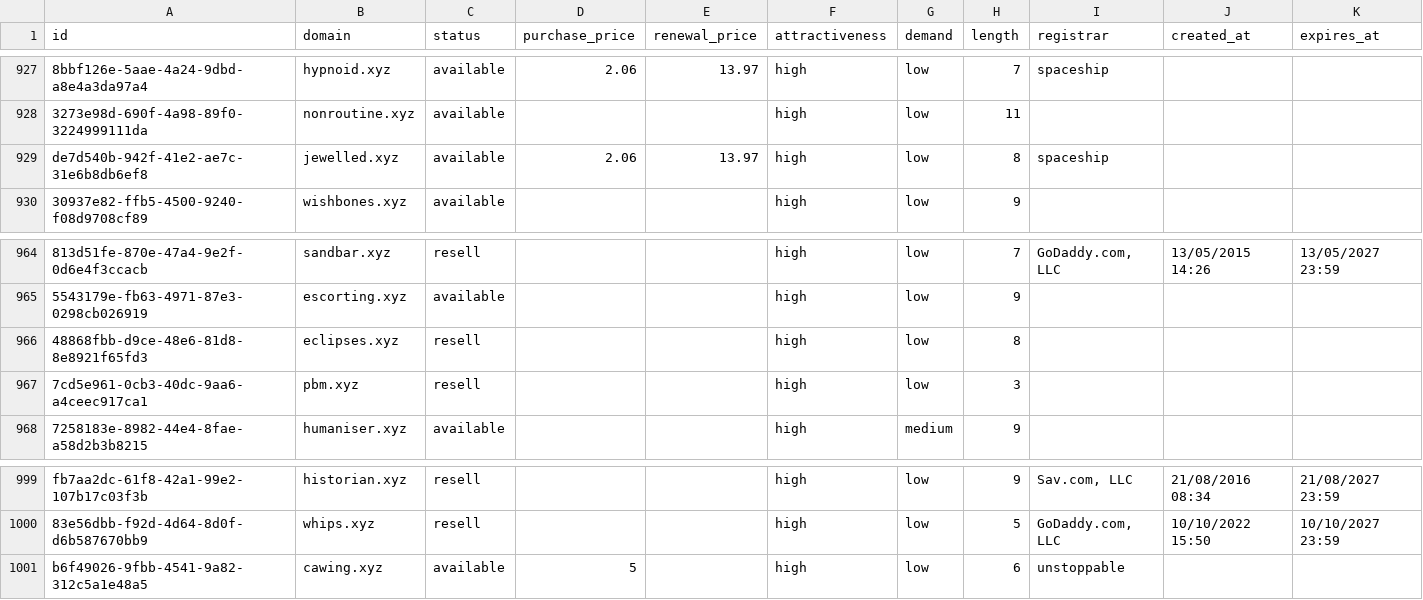
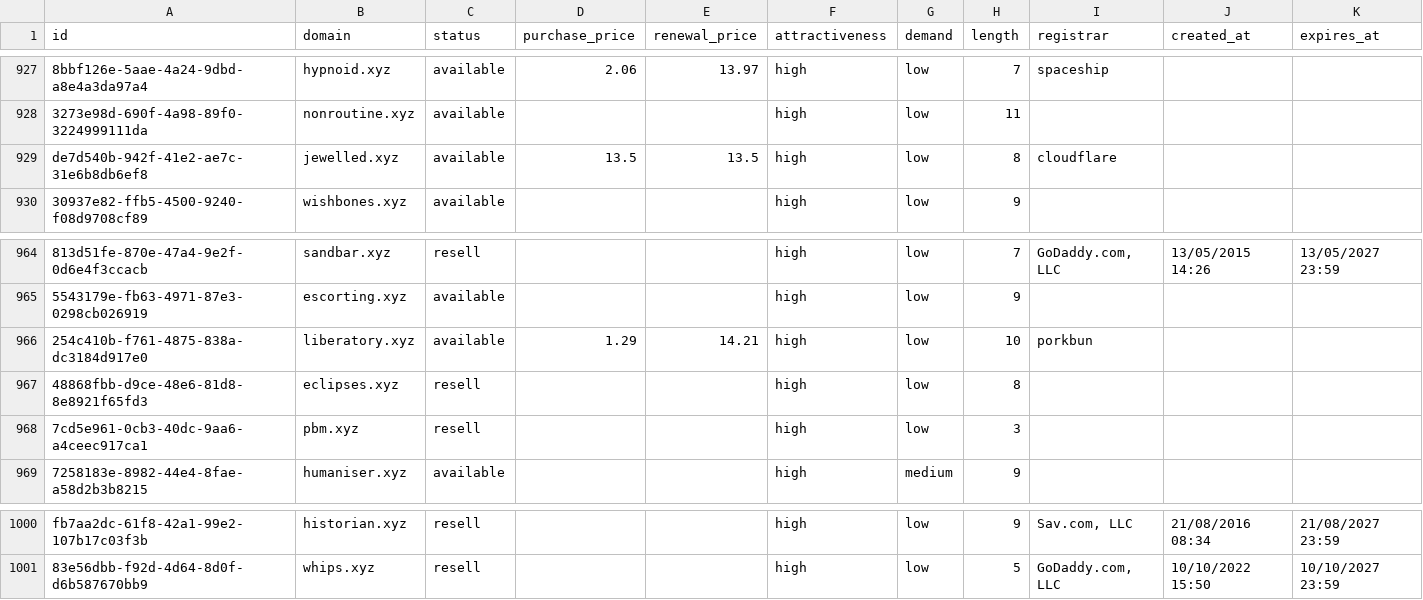
Before and after one commit to UniqueDomains/xyz-oneword-domains, a CSV file: xyz.csv, drawn as a sheet; only a part is shown, gaps mark what is left out; removed rows and columns are numbered as before the commit, all else as after; the diff names each change by its address in the sheet, - before the commit and + after, or states it on an @@ line.

Commit message:
Domains update

```diff
--- a/xyz.csv
+++ b/xyz.csv
-D929 (purchase_price): 2.06
+D929 (purchase_price): 13.5
-E929 (renewal_price): 13.97
+E929 (renewal_price): 13.5
-I929 (registrar): spaceship
+I929 (registrar): cloudflare
+row 966: 254c410b-f761-4875-838a-dc3184d917e0 | liberatory.xyz | available | 1.29 | 14.21 | high | low | 10 | porkbun
-row 1001: b6f49026-9fbb-4541-9a82-312c5a1e48a5 | cawing.xyz | available | 5 |  | high | low | 6 | unstoppable
```
Also changed, not shown: 5 other files.
